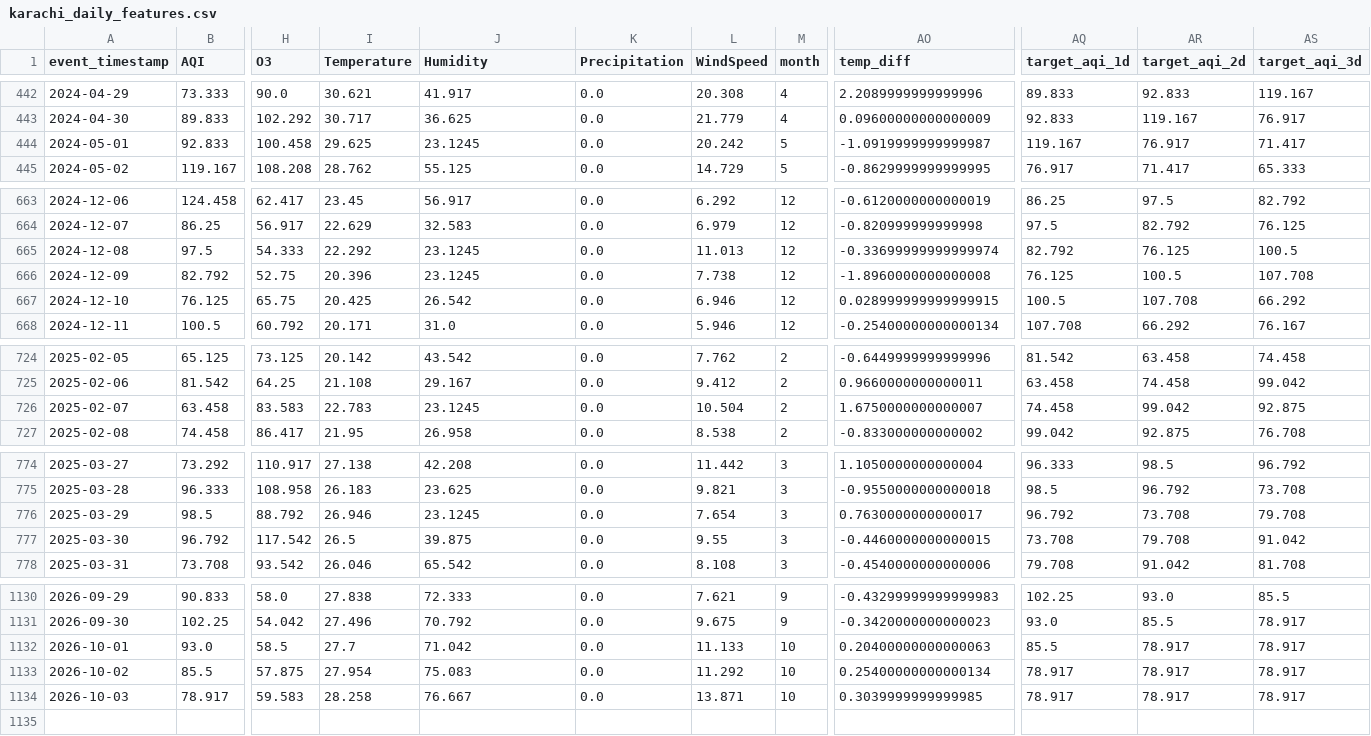
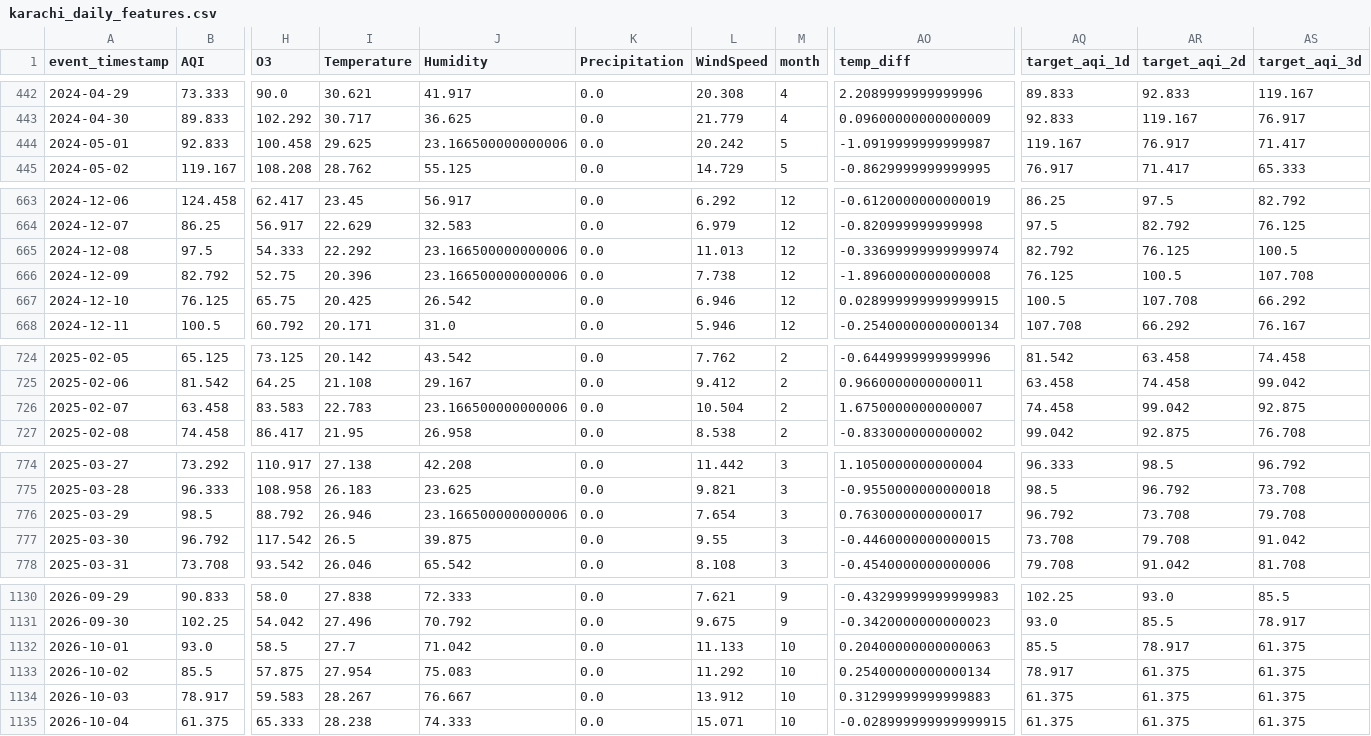
Before and after one commit to MuhammadHassanSiddiqui123/aqi-predictor, a CSV file: data/feature_store/karachi_daily_features.csv, drawn as a sheet; only a part is shown, gaps mark what is left out; rows hold the shown columns only; the diff covers the shown part only; the diff names each change by its address in the sheet, - before the commit and + after, or states it on an @@ line.

```diff
--- a/data/feature_store/karachi_daily_features.csv
+++ b/data/feature_store/karachi_daily_features.csv
-J444 (Humidity): 23.1245
+J444 (Humidity): 23.166500000000006
-J665:J666 (Humidity): 23.1245
+J665:J666 (Humidity): 23.166500000000006
-J726 (Humidity): 23.1245
+J726 (Humidity): 23.166500000000006
-J776 (Humidity): 23.1245
+J776 (Humidity): 23.166500000000006
-AS1132:AS1134 (target_aqi_3d): 78.917
+AS1132:AS1134 (target_aqi_3d): 61.375
-AR1133:AR1134 (target_aqi_2d): 78.917
+AR1133:AR1134 (target_aqi_2d): 61.375
-I1134 (Temperature): 28.258
+I1134 (Temperature): 28.267
-L1134 (WindSpeed): 13.871
+L1134 (WindSpeed): 13.912
-AO1134 (temp_diff): 0.3039999999999985
+AO1134 (temp_diff): 0.31299999999999883
-AQ1134 (target_aqi_1d): 78.917
+AQ1134 (target_aqi_1d): 61.375
+row 1135: 2026-10-04 | 61.375 | 65.333 | 28.238 | 74.333 | 0.0 | 15.071 | 10 | -0.028999999999999915 | 61.375 | 61.375 | 61.375
```
Also changed, not shown: 1 edited cell elsewhere in this file.
